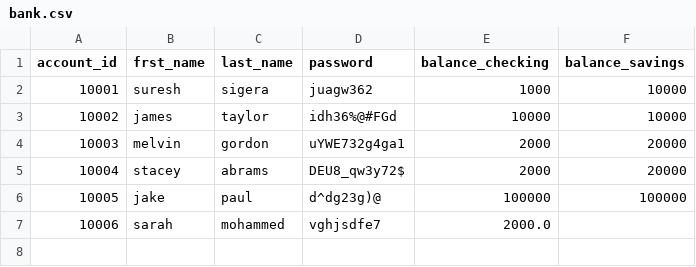
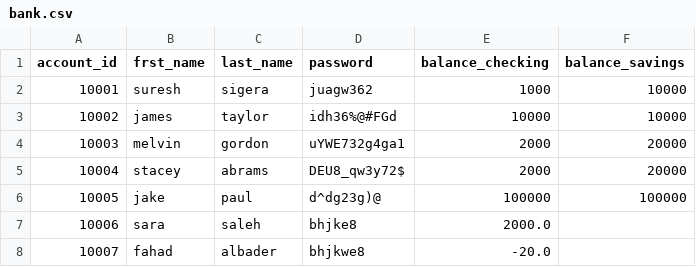
Before and after one commit to Ahad-amj/Python_Banking_App, a CSV file: bank.csv, drawn as a sheet; removed rows and columns are numbered as before the commit, all else as after; the diff names each change by its address in the sheet, - before the commit and + after, or states it on an @@ line.

```diff
--- a/bank.csv
+++ b/bank.csv
-row 7: 10006 | sarah | mohammed | vghjsdfe7 | 2000.0
+row 7: 10006 | sara | saleh | bhjke8 | 2000.0
+row 8: 10007 | fahad | albader | bhjkwe8 | -20.0
```
Also changed, not shown: 1 other file.
